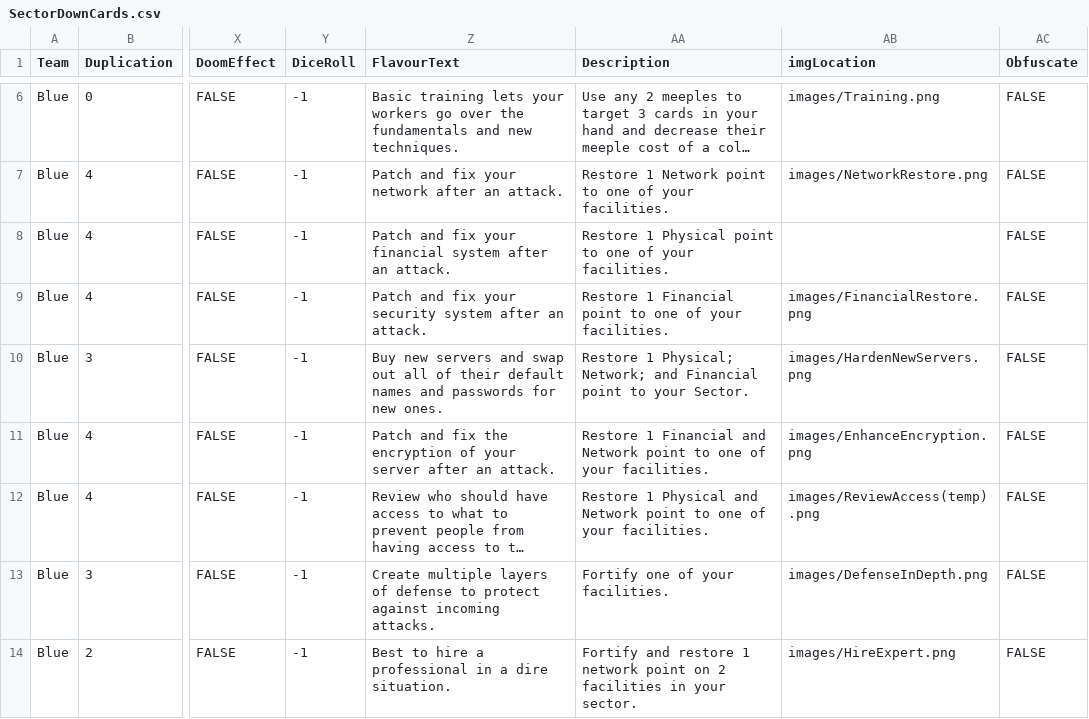
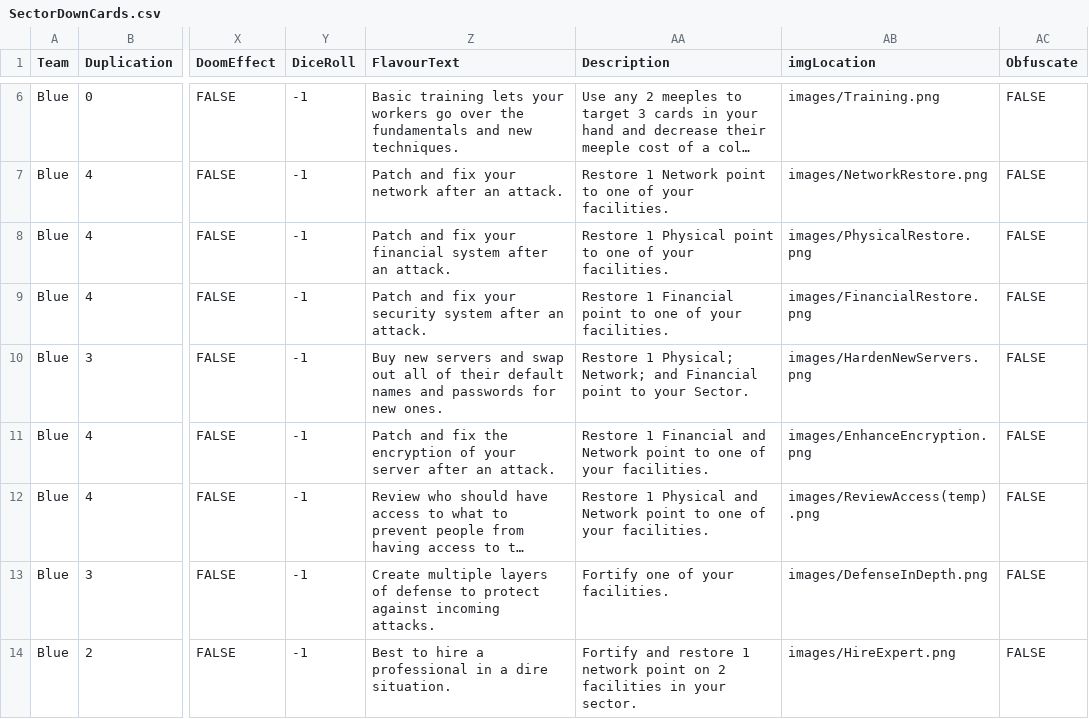
Before and after one commit to profjdbayliss/RIT-Resilience-Game, a CSV file: ResilienceGame/Assets/StreamingAssets/SavedCSVs/SectorDownCards.csv, drawn as a sheet; only a part is shown, gaps mark what is left out; long unchanged cells end in …; the diff names each change by its address in the sheet, - before the commit and + after, or states it on an @@ line.

Commit message:
Changed the exe icon and the physical card art

```diff
--- a/ResilienceGame/Assets/StreamingAssets/SavedCSVs/SectorDownCards.csv
+++ b/ResilienceGame/Assets/StreamingAssets/SavedCSVs/SectorDownCards.csv
-AB8 (imgLocation): (empty)
+AB8 (imgLocation): images/PhysicalRestore.png
```
Also changed, not shown: ResilienceGame/Assets/StreamingAssets/SectorDownCards.csv, 5 other files.
